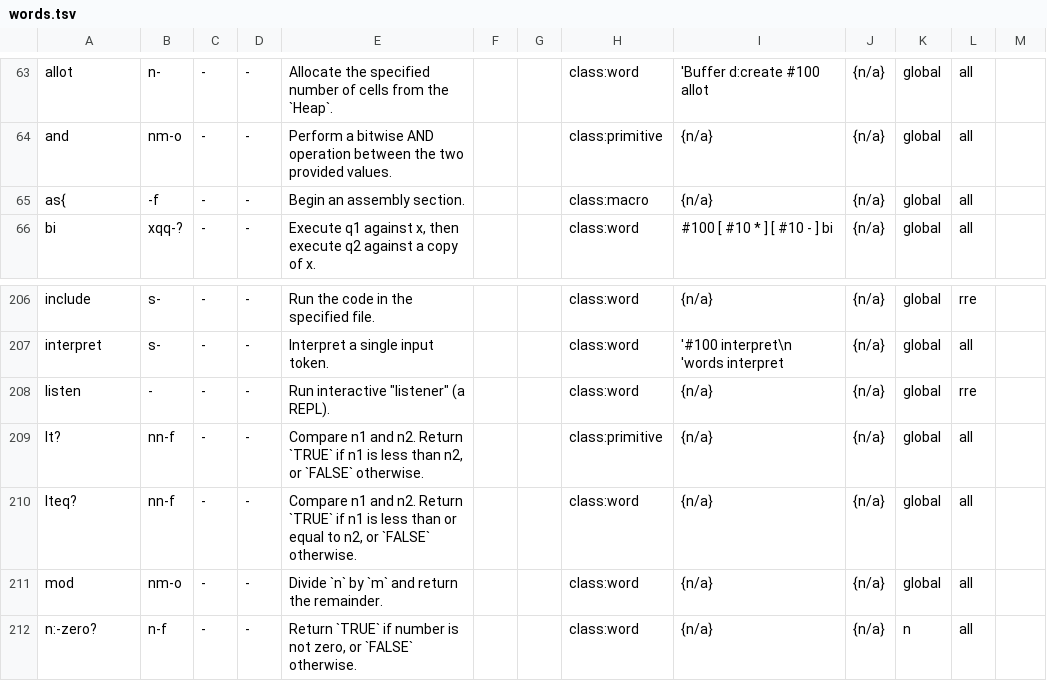
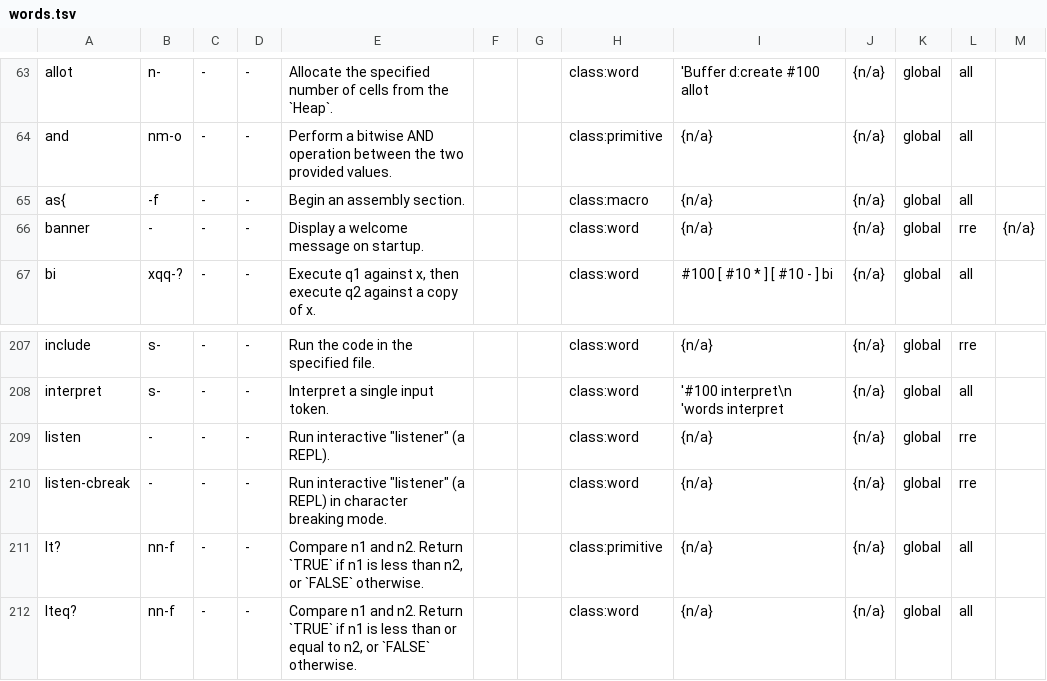
Before and after one commit to Acidburn0zzz/retro, a TSV file: words.tsv, drawn as a sheet; only a part is shown, gaps mark what is left out; the shorter side is filled out with more unchanged rows; the diff names each change by its address in the sheet, - before the commit and + after, or states it on an @@ line.

Commit message:
glossary: add missing words from rre [listen-cbreak, banner]

```diff
--- a/words.tsv
+++ b/words.tsv
+row 66: banner | - | - | - | Display a welcome message on startup. |  |  | class:word | {n/a} | {n/a} | global | rre | {n/a}
+row 210: listen-cbreak | - | - | - | Run interactive "listener" (a REPL) in character breaking mode. |  |  | class:word | {n/a} | {n/a} | global | rre
```
Also changed, not shown: 1 other file.
